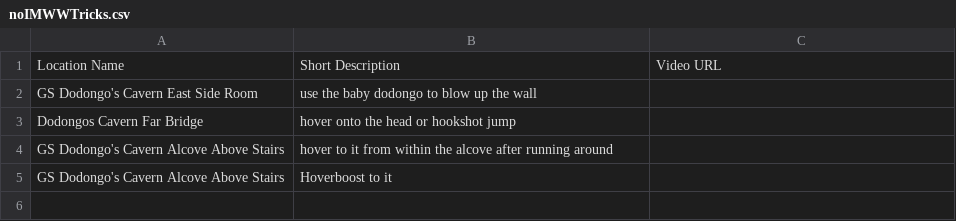
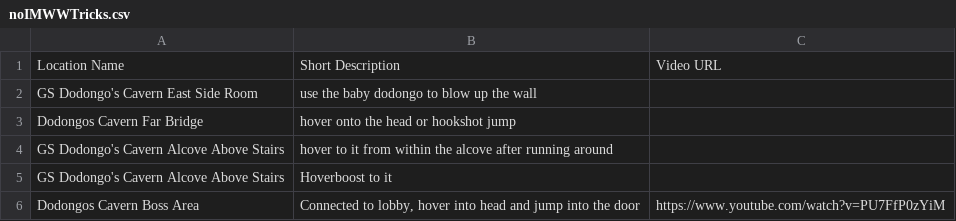
Before and after one commit to AmazingAmpharos/OoT-Randomizer, a CSV file: Notes/noIMWWTricks.csv, drawn as a sheet; the diff names each change by its address in the sheet, - before the commit and + after, or states it on an @@ line.

```diff
--- a/Notes/noIMWWTricks.csv
+++ b/Notes/noIMWWTricks.csv
+row 6: Dodongos Cavern Boss Area | Connected to lobby, hover into head and jump into the door | https://www.youtube.com/watch?v=PU7FfP0zYiM
```
Also changed, not shown: 5 other files.
